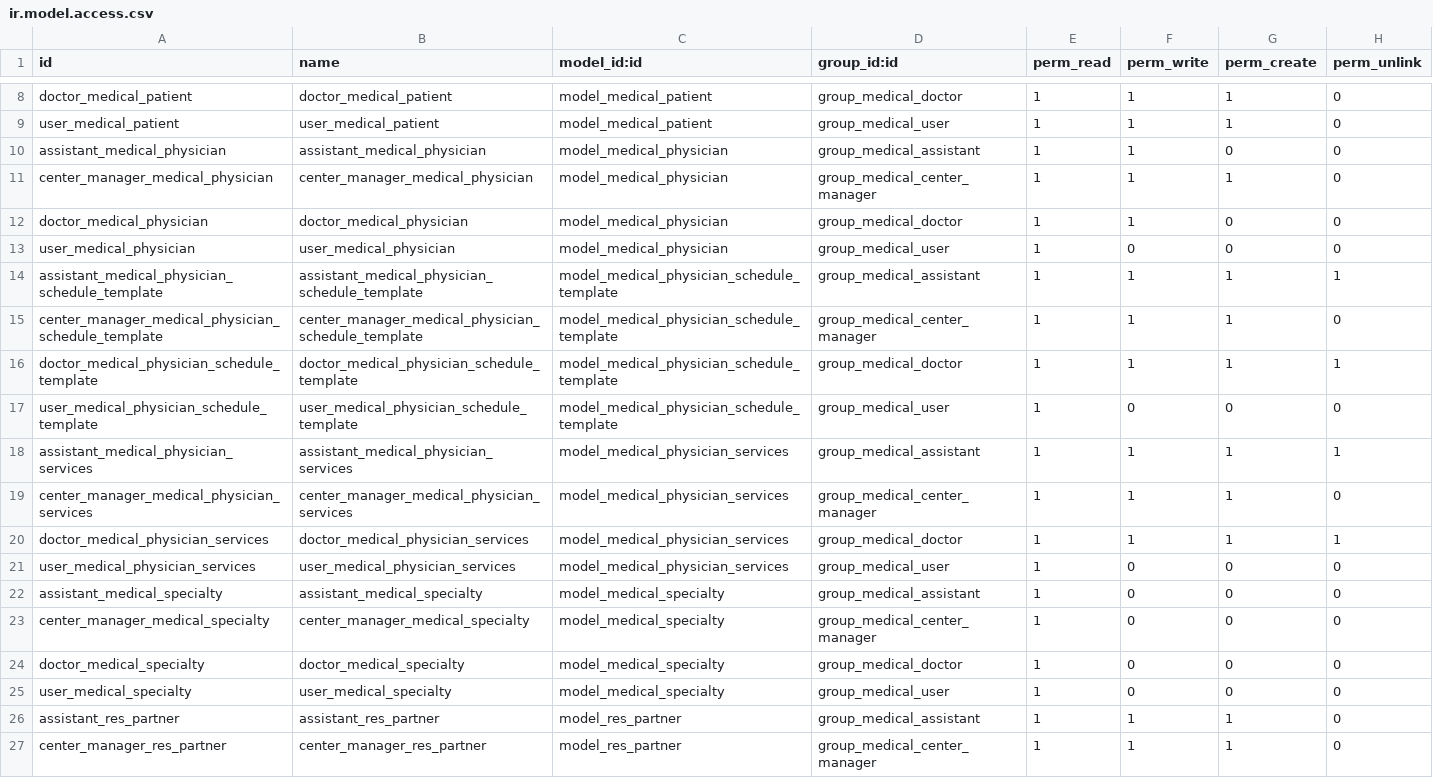
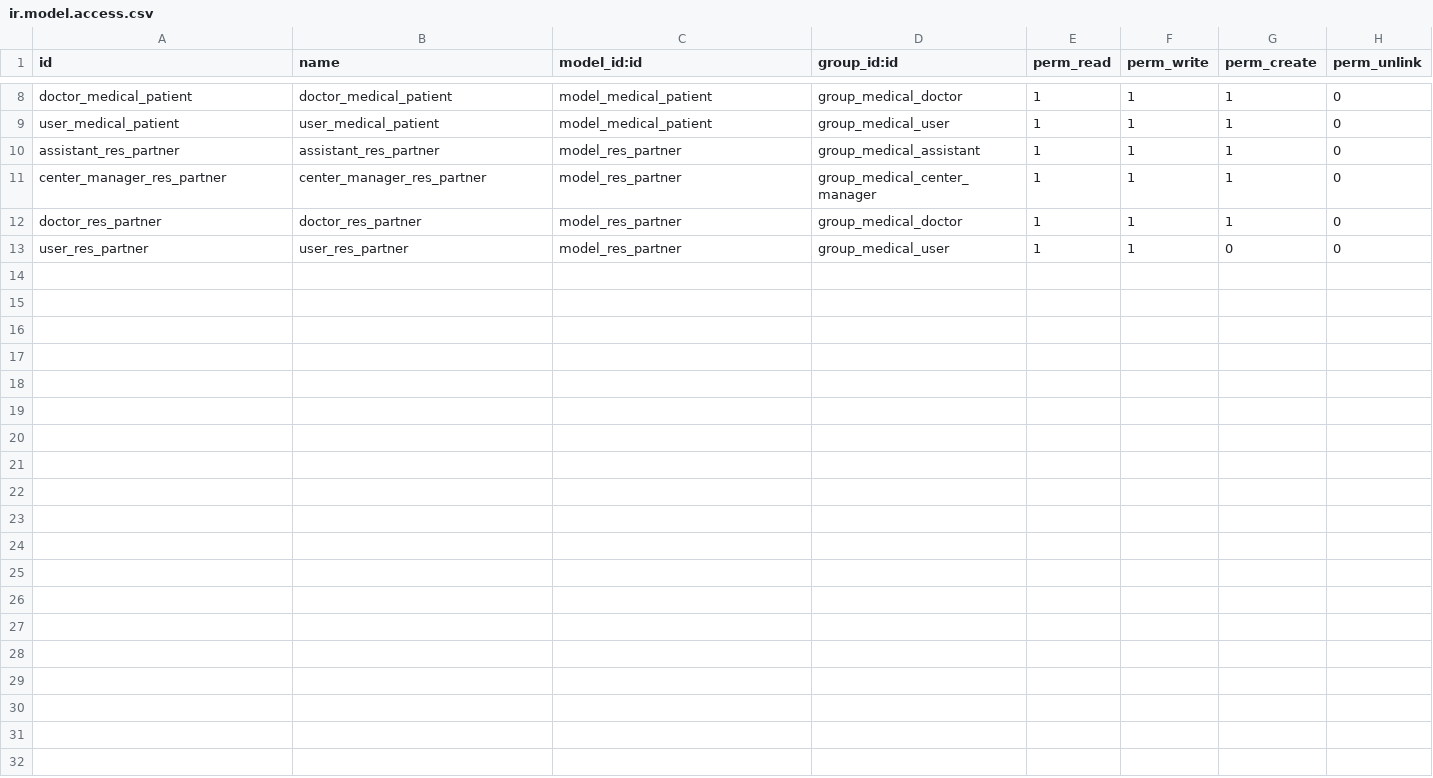
Before and after one commit to OCA/vertical-medical, a CSV file: medical/security/ir.model.access.csv, drawn as a sheet; only a part is shown, gaps mark what is left out; the shorter side is filled out with more unchanged rows.

Commit message:
Move medical_physician to own module & upgrade to v9

```diff
--- a/medical/security/ir.model.access.csv
+++ b/medical/security/ir.model.access.csv
@@ -9,18 +9,2 @@ doctor_medical_patient,doctor_medical_patient,model_medical_patient,group_medica
 user_medical_patient,user_medical_patient,model_medical_patient,group_medical_user,1,1,1,0
-assistant_medical_physician,assistant_medical_physician,model_medical_physician,group_medical_assistant,1,1,0,0
-center_manager_medical_physician,center_manager_medical_physician,model_medical_physician,group_medical_center_manager,1,1,1,0
-doctor_medical_physician,doctor_medical_physician,model_medical_physician,group_medical_doctor,1,1,0,0
-user_medical_physician,user_medical_physician,model_medical_physician,group_medical_user,1,0,0,0
-assistant_medical_physician_schedule_template,assistant_medical_physician_schedule_template,model_medical_physician_schedule_template,group_medical_assistant,1,1,1,1
-center_manager_medical_physician_schedule_template,center_manager_medical_physician_schedule_template,model_medical_physician_schedule_template,group_medical_center_manager,1,1,1,0
-doctor_medical_physician_schedule_template,doctor_medical_physician_schedule_template,model_medical_physician_schedule_template,group_medical_doctor,1,1,1,1
-user_medical_physician_schedule_template,user_medical_physician_schedule_template,model_medical_physician_schedule_template,group_medical_user,1,0,0,0
-assistant_medical_physician_services,assistant_medical_physician_services,model_medical_physician_services,group_medical_assistant,1,1,1,1
-center_manager_medical_physician_services,center_manager_medical_physician_services,model_medical_physician_services,group_medical_center_manager,1,1,1,0
-doctor_medical_physician_services,doctor_medical_physician_services,model_medical_physician_services,group_medical_doctor,1,1,1,1
-user_medical_physician_services,user_medical_physician_services,model_medical_physician_services,group_medical_user,1,0,0,0
-assistant_medical_specialty,assistant_medical_specialty,model_medical_specialty,group_medical_assistant,1,0,0,0
-center_manager_medical_specialty,center_manager_medical_specialty,model_medical_specialty,group_medical_center_manager,1,0,0,0
-doctor_medical_specialty,doctor_medical_specialty,model_medical_specialty,group_medical_doctor,1,0,0,0
-user_medical_specialty,user_medical_specialty,model_medical_specialty,group_medical_user,1,0,0,0
 assistant_res_partner,assistant_res_partner,model_res_partner,group_medical_assistant,1,1,1,0
```
Also changed, not shown: 32 other files.
